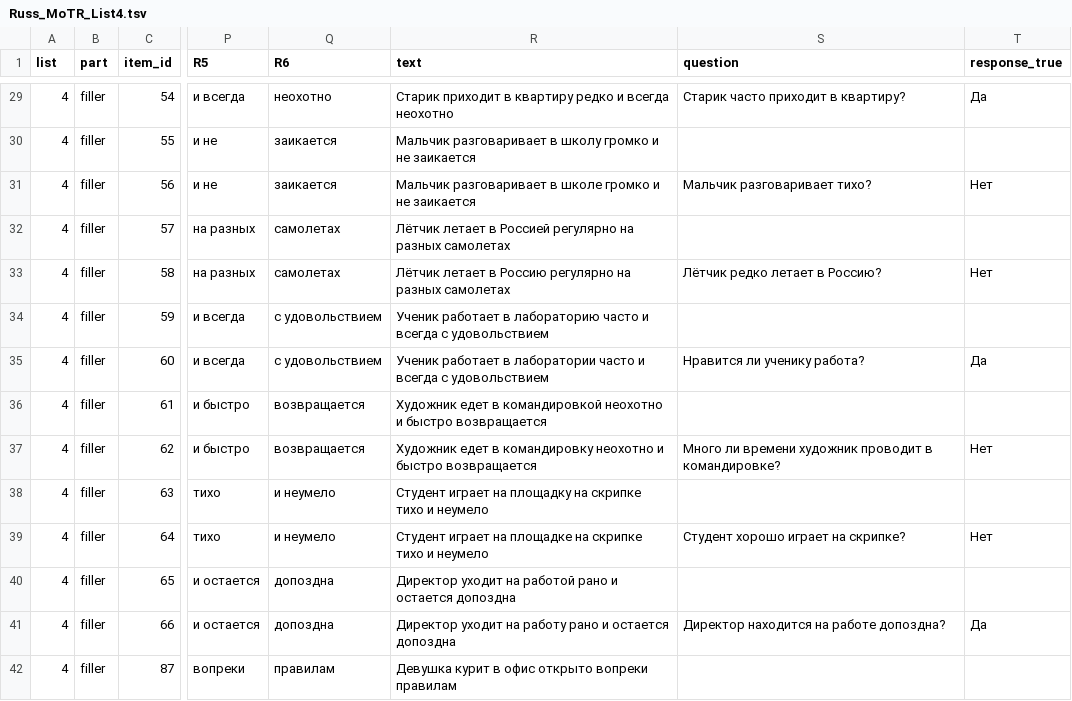
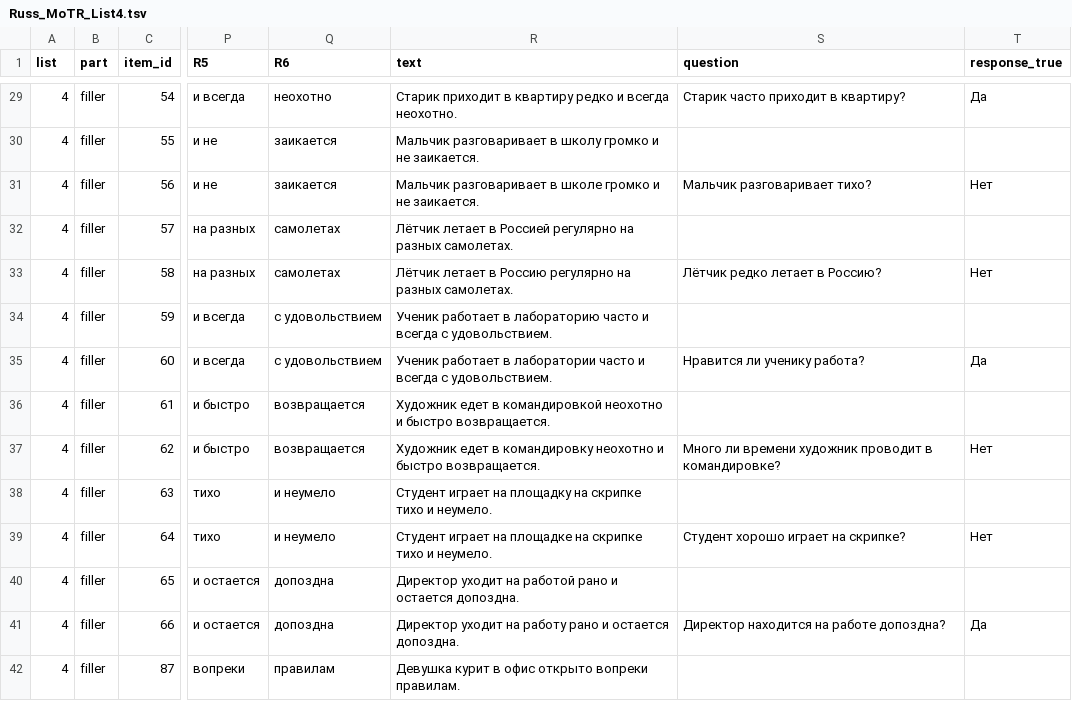
Before and after one commit to metehanoguzz/MOTR_Russian2, a TSV file: MoTR/run_motr_in_magpie/russian-oguz/trials/Russ_MoTR_List4.tsv, drawn as a sheet; only a part is shown, gaps mark what is left out; the diff covers the shown part only; the diff names each change by its address in the sheet, - before the commit and + after, or states it on an @@ line.

```diff
--- a/MoTR/run_motr_in_magpie/russian-oguz/trials/Russ_MoTR_List4.tsv
+++ b/MoTR/run_motr_in_magpie/russian-oguz/trials/Russ_MoTR_List4.tsv
-R29 (text): …и всегда неохотно
+R29 (text): …и всегда неохотно.
-R30 (text): …и не заикается
+R30 (text): …и не заикается.
-R31 (text): …и не заикается
+R31 (text): …и не заикается.
-R32 (text): …на разных самолетах
+R32 (text): …на разных самолетах.
-R33 (text): …на разных самолетах
+R33 (text): …на разных самолетах.
-R34 (text): …всегда с удовольствием
+R34 (text): …всегда с удовольствием.
-R35 (text): …всегда с удовольствием
+R35 (text): …всегда с удовольствием.
-R36 (text): …и быстро возвращается
+R36 (text): …и быстро возвращается.
-R37 (text): …и быстро возвращается
+R37 (text): …и быстро возвращается.
-R38 (text): …тихо и неумело
+R38 (text): …тихо и неумело.
-R39 (text): …тихо и неумело
+R39 (text): …тихо и неумело.
-R40 (text): …и остается допоздна
+R40 (text): …и остается допоздна.
-R41 (text): …и остается допоздна
+R41 (text): …и остается допоздна.
-R42 (text): …открыто вопреки правилам
+R42 (text): …открыто вопреки правилам.
```
Also changed, not shown: 57 edited cells elsewhere in this file, MoTR/run_motr_in_magpie/russian-oguz/trials/Russ_MoTR_List2.tsv, MoTR/run_motr_in_magpie/russian-oguz/trials/Russ_MoTR_List3.tsv, 1 other file.
